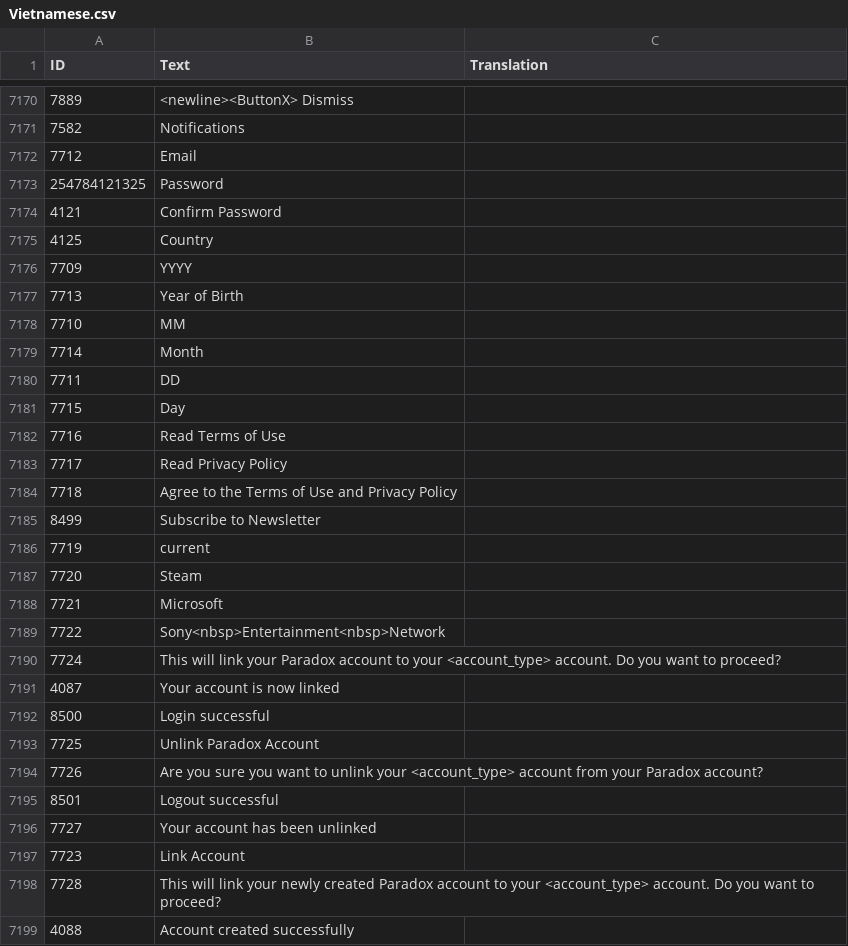
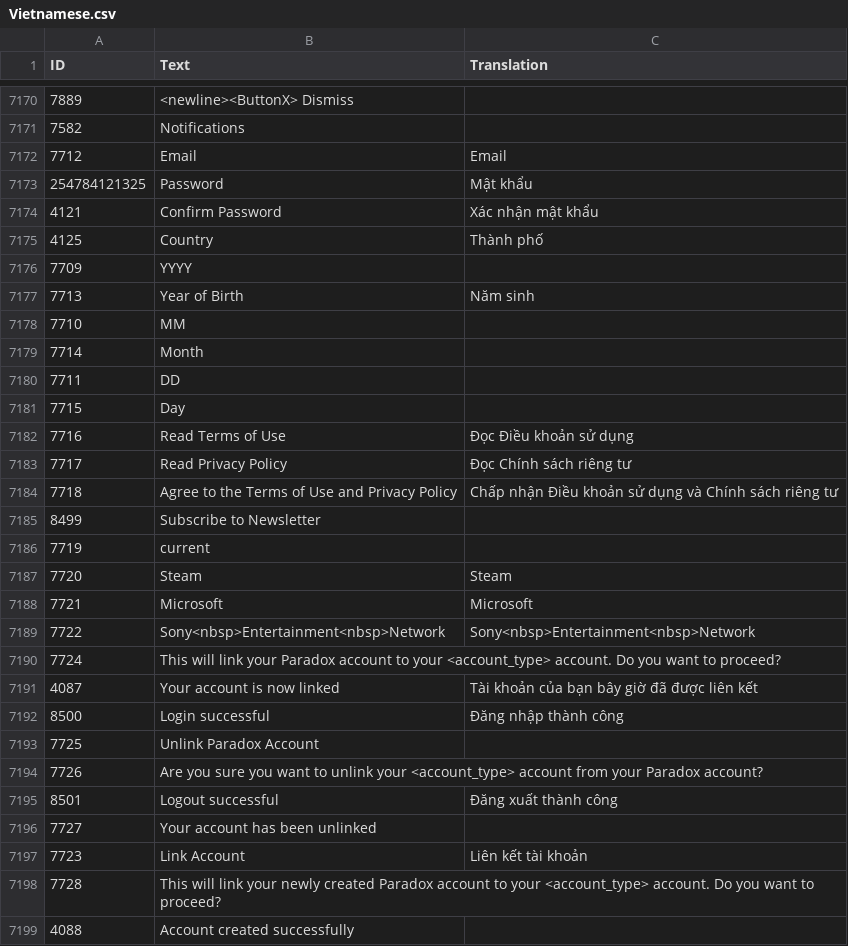
Before and after one commit to game-viet-hoa/surviving-mars, a CSV file: Vietnamese.csv, drawn as a sheet; only a part is shown, gaps mark what is left out; the diff covers the shown part only; the diff names each change by its address in the sheet, - before the commit and + after, or states it on an @@ line.

```diff
--- a/Vietnamese.csv
+++ b/Vietnamese.csv
-C7172 (Translation): (empty)
+C7172 (Translation): Email
-C7173 (Translation): (empty)
+C7173 (Translation): Mật khẩu
-C7174 (Translation): (empty)
+C7174 (Translation): Xác nhận mật khẩu
-C7175 (Translation): (empty)
+C7175 (Translation): Thành phố
-C7177 (Translation): (empty)
+C7177 (Translation): Năm sinh
-C7182 (Translation): (empty)
+C7182 (Translation): Đọc Điều khoản sử dụng
-C7183 (Translation): (empty)
+C7183 (Translation): Đọc Chính sách riêng tư
-C7184 (Translation): (empty)
+C7184 (Translation): Chấp nhận Điều khoản sử dụng và Chính sách riêng tư
-C7187 (Translation): (empty)
+C7187 (Translation): Steam
-C7188 (Translation): (empty)
+C7188 (Translation): Microsoft
-C7189 (Translation): (empty)
+C7189 (Translation): Sony<nbsp>Entertainment<nbsp>Network
-C7191 (Translation): (empty)
+C7191 (Translation): Tài khoản của bạn bây giờ đã được liên kết
-C7192 (Translation): (empty)
+C7192 (Translation): Đăng nhập thành công
-C7195 (Translation): (empty)
+C7195 (Translation): Đăng xuất thành công
-C7197 (Translation): (empty)
+C7197 (Translation): Liên kết tài khoản
```
Also changed, not shown: 118 edited cells elsewhere in this file, 1 other file.
